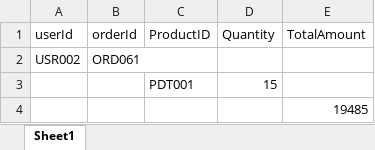
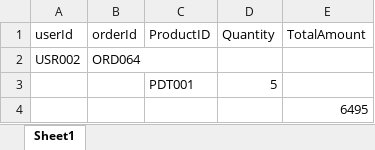
Before and after one commit to NIDALPP/bookingService, an Excel workbook: USR002orders.xlsx, sheet Sheet1, drawn as a sheet; values as stored, in another font and other column widths than the file's, no borders; the diff names each change by its address in the sheet, - before the commit and + after, or states it on an @@ line.

```diff
--- a/USR002orders.xlsx (sheet Sheet1)
+++ b/USR002orders.xlsx (sheet Sheet1)
-B2 (orderId): ORD061
+B2 (orderId): ORD064
-D3 (Quantity): 15
+D3 (Quantity): 5
-E4 (TotalAmount): 19485
+E4 (TotalAmount): 6495
```
Also changed, not shown: 6 other files.
